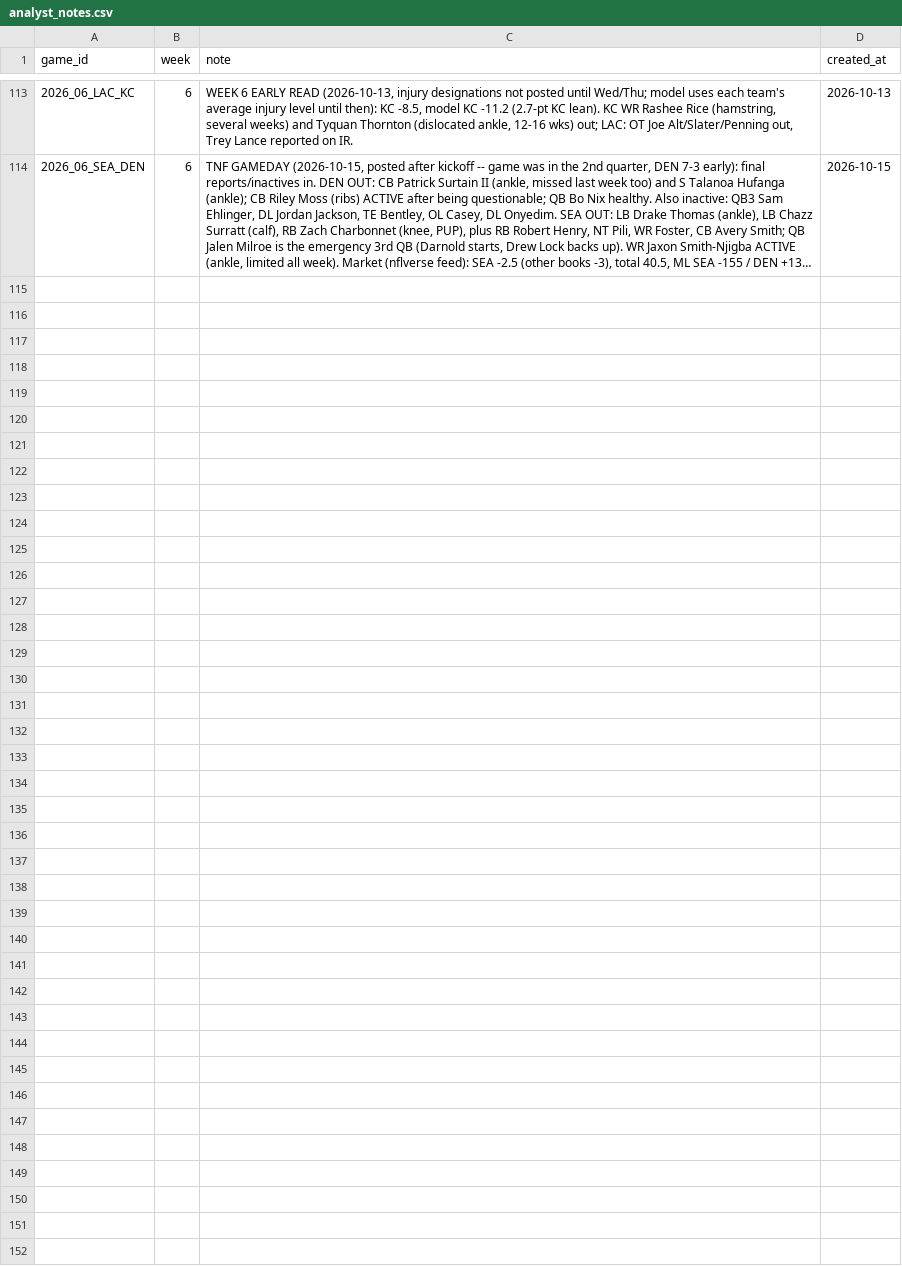
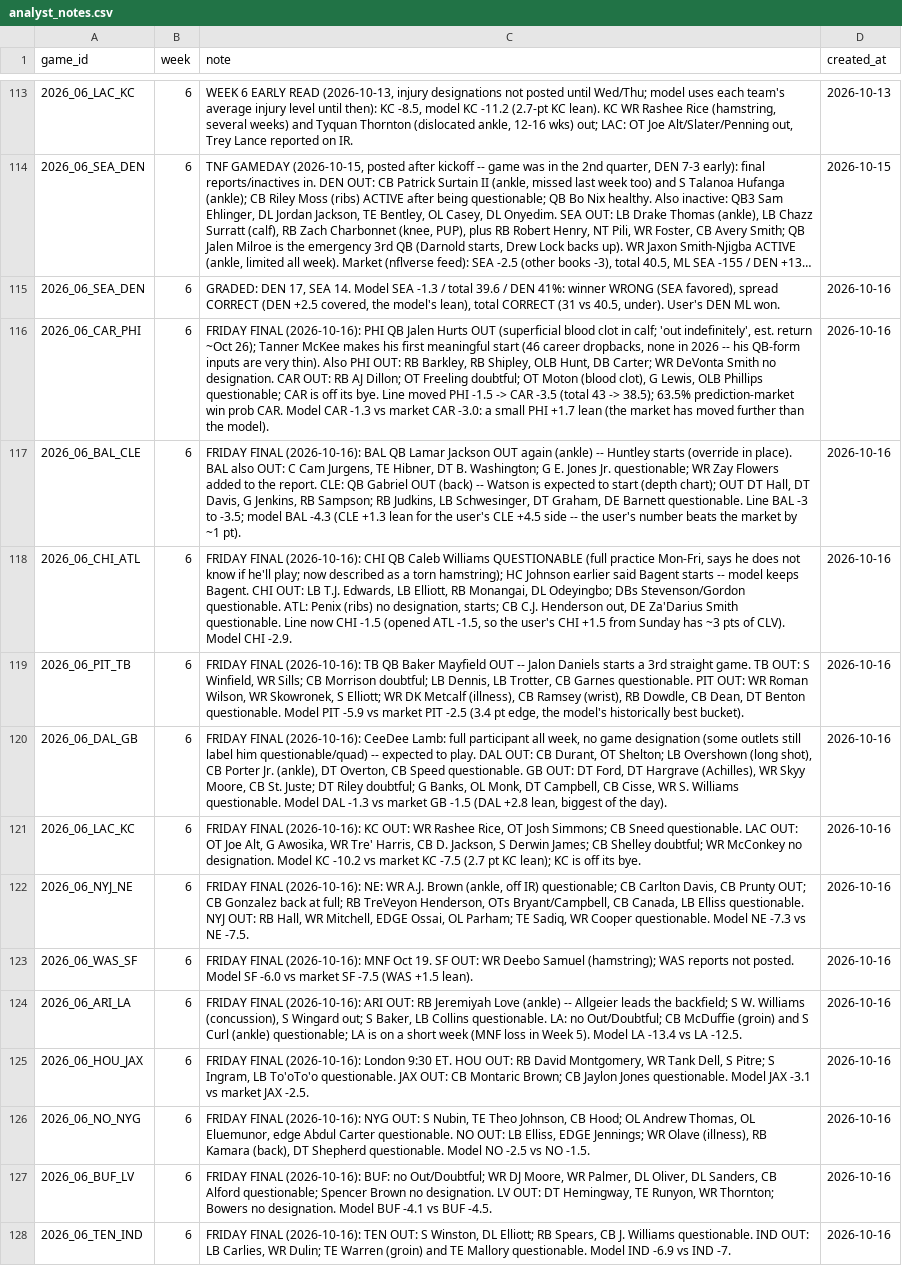
Before and after one commit to yangitangi/nfl-model, a CSV file: outputs/analyst_notes.csv, drawn as a sheet; only a part is shown, gaps mark what is left out; long unchanged cells end in …; the diff names each change by its address in the sheet, - before the commit and + after, or states it on an @@ line.

```diff
--- a/outputs/analyst_notes.csv
+++ b/outputs/analyst_notes.csv
+row 115: 2026_06_SEA_DEN | 6 | GRADED: DEN 17, SEA 14. Model SEA -1.3 / total 39.6 / DEN 41%: winner WRONG (SEA favored), spread CORRECT (DEN +2.5 covered, the model's lean), total CORRECT (31 vs 40.5, under). User's DEN ML won. | 2026-10-16
+row 116: 2026_06_CAR_PHI | 6 | FRIDAY FINAL (2026-10-16): PHI QB Jalen Hurts OUT (superficial blood clot in calf; 'out indefinitely', est. return ~Oct 26); Tanner McKee makes his first meaningful start (46 career dropbacks, none in 2026 -- his QB-form inputs are very thin). Also PHI OUT: RB Barkley, RB Shipley, OLB Hunt, DB Carter; WR DeVonta Smith no designation. CAR OUT: RB AJ Dillon; OT Freeling doubtful; OT Moton (blood clot), G Lewis, OLB Phillips questionable; CAR is off its bye. Line moved PHI -1.5 -> CAR -3.5 (total 43 -> 38.5); 63.5% prediction-market win prob CAR. Model CAR -1.3 vs market CAR -3.0: a small PHI +1.7 lean (the market has moved further than the model). | 2026-10-16
+row 117: 2026_06_BAL_CLE | 6 | FRIDAY FINAL (2026-10-16): BAL QB Lamar Jackson OUT again (ankle) -- Huntley starts (override in place). BAL also OUT: C Cam Jurgens, TE Hibner, DT B. Washington; G E. Jones Jr. questionable; WR Zay Flowers added to the report. CLE: QB Gabriel OUT (back) -- Watson is expected to start (depth chart); OUT DT Hall, DT Davis, G Jenkins, RB Sampson; RB Judkins, LB Schwesinger, DT Graham, DE Barnett questionable. Line BAL -3 to -3.5; model BAL -4.3 (CLE +1.3 lean for the user's CLE +4.5 side -- the user's number beats the market by ~1 pt). | 2026-10-16
+row 118: 2026_06_CHI_ATL | 6 | FRIDAY FINAL (2026-10-16): CHI QB Caleb Williams QUESTIONABLE (full practice Mon-Fri, says he does not know if he'll play; now described as a torn hamstring); HC Johnson earlier said Bagent starts -- model keeps Bagent. CHI OUT: LB T.J. Edwards, LB Elliott, RB Monangai, DL Odeyingbo; DBs Stevenson/Gordon questionable. ATL: Penix (ribs) no designation, starts; CB C.J. Henderson out, DE Za'Darius Smith questionable. Line now CHI -1.5 (opened ATL -1.5, so the user's CHI +1.5 from Sunday has ~3 pts of CLV). Model CHI -2.9. | 2026-10-16
+row 119: 2026_06_PIT_TB | 6 | FRIDAY FINAL (2026-10-16): TB QB Baker Mayfield OUT -- Jalon Daniels starts a 3rd straight game. TB OUT: S Winfield, WR Sills; CB Morrison doubtful; LB Dennis, LB Trotter, CB Garnes questionable. PIT OUT: WR Roman Wilson, WR Skowronek, S Elliott; WR DK Metcalf (illness), CB Ramsey (wrist), RB Dowdle, CB Dean, DT Benton questionable. Model PIT -5.9 vs market PIT -2.5 (3.4 pt edge, the model's historically best bucket). | 2026-10-16
+row 120: 2026_06_DAL_GB | 6 | FRIDAY FINAL (2026-10-16): CeeDee Lamb: full participant all week, no game designation (some outlets still label him questionable/quad) -- expected to play. DAL OUT: CB Durant, OT Shelton; LB Overshown (long shot), CB Porter Jr. (ankle), DT Overton, CB Speed questionable. GB OUT: DT Ford, DT Hargrave (Achilles), WR Skyy Moore, CB St. Juste; DT Riley doubtful; G Banks, OL Monk, DT Campbell, CB Cisse, WR S. Williams questionable. Model DAL -1.3 vs market GB -1.5 (DAL +2.8 lean, biggest of the day). | 2026-10-16
+row 121: 2026_06_LAC_KC | 6 | FRIDAY FINAL (2026-10-16): KC OUT: WR Rashee Rice, OT Josh Simmons; CB Sneed questionable. LAC OUT: OT Joe Alt, G Awosika, WR Tre' Harris, CB D. Jackson, S Derwin James; CB Shelley doubtful; WR McConkey no designation. Model KC -10.2 vs market KC -7.5 (2.7 pt KC lean); KC is off its bye. | 2026-10-16
+row 122: 2026_06_NYJ_NE | 6 | FRIDAY FINAL (2026-10-16): NE: WR A.J. Brown (ankle, off IR) questionable; CB Carlton Davis, CB Prunty OUT; CB Gonzalez back at full; RB TreVeyon Henderson, OTs Bryant/Campbell, CB Canada, LB Elliss questionable. NYJ OUT: RB Hall, WR Mitchell, EDGE Ossai, OL Parham; TE Sadiq, WR Cooper questionable. Model NE -7.3 vs NE -7.5. | 2026-10-16
+row 123: 2026_06_WAS_SF | 6 | FRIDAY FINAL (2026-10-16): MNF Oct 19. SF OUT: WR Deebo Samuel (hamstring); WAS reports not posted. Model SF -6.0 vs market SF -7.5 (WAS +1.5 lean). | 2026-10-16
+row 124: 2026_06_ARI_LA | 6 | FRIDAY FINAL (2026-10-16): ARI OUT: RB Jeremiyah Love (ankle) -- Allgeier leads the backfield; S W. Williams (concussion), S Wingard out; S Baker, LB Collins questionable. LA: no Out/Doubtful; CB McDuffie (groin) and S Curl (ankle) questionable; LA is on a short week (MNF loss in Week 5). Model LA -13.4 vs LA -12.5. | 2026-10-16
+row 125: 2026_06_HOU_JAX | 6 | FRIDAY FINAL (2026-10-16): London 9:30 ET. HOU OUT: RB David Montgomery, WR Tank Dell, S Pitre; S Ingram, LB To'oTo'o questionable. JAX OUT: CB Montaric Brown; CB Jaylon Jones questionable. Model JAX -3.1 vs market JAX -2.5. | 2026-10-16
+row 126: 2026_06_NO_NYG | 6 | FRIDAY FINAL (2026-10-16): NYG OUT: S Nubin, TE Theo Johnson, CB Hood; OL Andrew Thomas, OL Eluemunor, edge Abdul Carter questionable. NO OUT: LB Elliss, EDGE Jennings; WR Olave (illness), RB Kamara (back), DT Shepherd questionable. Model NO -2.5 vs NO -1.5. | 2026-10-16
+row 127: 2026_06_BUF_LV | 6 | FRIDAY FINAL (2026-10-16): BUF: no Out/Doubtful; WR DJ Moore, WR Palmer, DL Oliver, DL Sanders, CB Alford questionable; Spencer Brown no designation. LV OUT: DT Hemingway, TE Runyon, WR Thornton; Bowers no designation. Model BUF -4.1 vs BUF -4.5. | 2026-10-16
+row 128: 2026_06_TEN_IND | 6 | FRIDAY FINAL (2026-10-16): TEN OUT: S Winston, DL Elliott; RB Spears, CB J. Williams questionable. IND OUT: LB Carlies, WR Dulin; TE Warren (groin) and TE Mallory questionable. Model IND -6.9 vs IND -7. | 2026-10-16
```
Also changed, not shown: outputs/bets.csv, outputs/qb_starter_overrides.csv, 2 other files.
